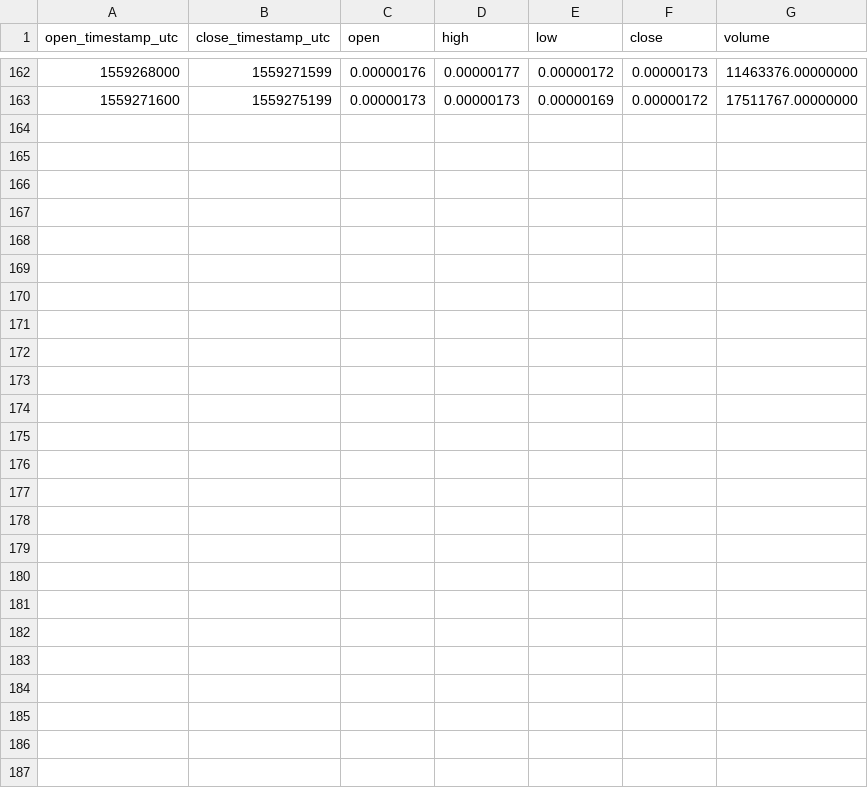
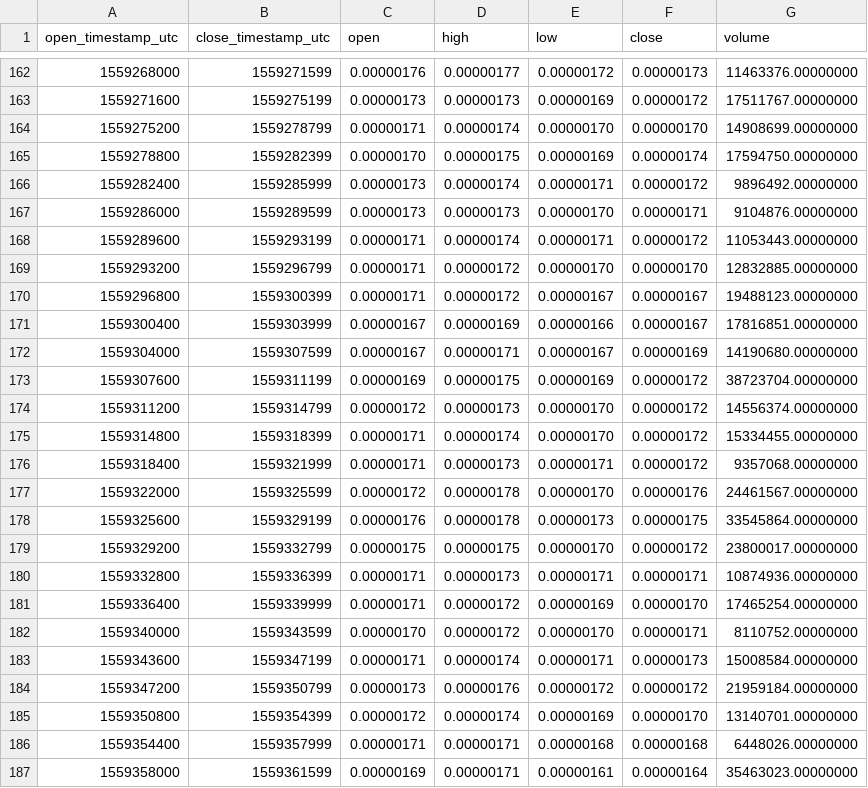
Before and after one commit to cryptobigbro/binance-TFUELBTC, a CSV file: binance-TFUELBTC-1h.csv, drawn as a sheet; only a part is shown, gaps mark what is left out; the diff names each change by its address in the sheet, - before the commit and + after, or states it on an @@ line.

Commit message:
Update OHLCV data.

```diff
--- a/binance-TFUELBTC-1h.csv
+++ b/binance-TFUELBTC-1h.csv
+row 164: 1559275200 | 1559278799 | 0.00000171 | 0.00000174 | 0.00000170 | 0.00000170 | 14908699.00000000
+row 165: 1559278800 | 1559282399 | 0.00000170 | 0.00000175 | 0.00000169 | 0.00000174 | 17594750.00000000
+row 166: 1559282400 | 1559285999 | 0.00000173 | 0.00000174 | 0.00000171 | 0.00000172 | 9896492.00000000
+row 167: 1559286000 | 1559289599 | 0.00000173 | 0.00000173 | 0.00000170 | 0.00000171 | 9104876.00000000
+row 168: 1559289600 | 1559293199 | 0.00000171 | 0.00000174 | 0.00000171 | 0.00000172 | 11053443.00000000
+row 169: 1559293200 | 1559296799 | 0.00000171 | 0.00000172 | 0.00000170 | 0.00000170 | 12832885.00000000
+row 170: 1559296800 | 1559300399 | 0.00000171 | 0.00000172 | 0.00000167 | 0.00000167 | 19488123.00000000
+row 171: 1559300400 | 1559303999 | 0.00000167 | 0.00000169 | 0.00000166 | 0.00000167 | 17816851.00000000
+row 172: 1559304000 | 1559307599 | 0.00000167 | 0.00000171 | 0.00000167 | 0.00000169 | 14190680.00000000
+row 173: 1559307600 | 1559311199 | 0.00000169 | 0.00000175 | 0.00000169 | 0.00000172 | 38723704.00000000
+row 174: 1559311200 | 1559314799 | 0.00000172 | 0.00000173 | 0.00000170 | 0.00000172 | 14556374.00000000
+row 175: 1559314800 | 1559318399 | 0.00000171 | 0.00000174 | 0.00000170 | 0.00000172 | 15334455.00000000
+row 176: 1559318400 | 1559321999 | 0.00000171 | 0.00000173 | 0.00000171 | 0.00000172 | 9357068.00000000
+row 177: 1559322000 | 1559325599 | 0.00000172 | 0.00000178 | 0.00000170 | 0.00000176 | 24461567.00000000
+row 178: 1559325600 | 1559329199 | 0.00000176 | 0.00000178 | 0.00000173 | 0.00000175 | 33545864.00000000
+row 179: 1559329200 | 1559332799 | 0.00000175 | 0.00000175 | 0.00000170 | 0.00000172 | 23800017.00000000
+row 180: 1559332800 | 1559336399 | 0.00000171 | 0.00000173 | 0.00000171 | 0.00000171 | 10874936.00000000
+row 181: 1559336400 | 1559339999 | 0.00000171 | 0.00000172 | 0.00000169 | 0.00000170 | 17465254.00000000
+row 182: 1559340000 | 1559343599 | 0.00000170 | 0.00000172 | 0.00000170 | 0.00000171 | 8110752.00000000
+row 183: 1559343600 | 1559347199 | 0.00000171 | 0.00000174 | 0.00000171 | 0.00000173 | 15008584.00000000
+row 184: 1559347200 | 1559350799 | 0.00000173 | 0.00000176 | 0.00000172 | 0.00000172 | 21959184.00000000
+row 185: 1559350800 | 1559354399 | 0.00000172 | 0.00000174 | 0.00000169 | 0.00000170 | 13140701.00000000
+row 186: 1559354400 | 1559357999 | 0.00000171 | 0.00000171 | 0.00000168 | 0.00000168 | 6448026.00000000
+row 187: 1559358000 | 1559361599 | 0.00000169 | 0.00000171 | 0.00000161 | 0.00000164 | 35463023.00000000
```
Also changed, not shown: binance-TFUELBTC-1d.csv, 2 other files.
